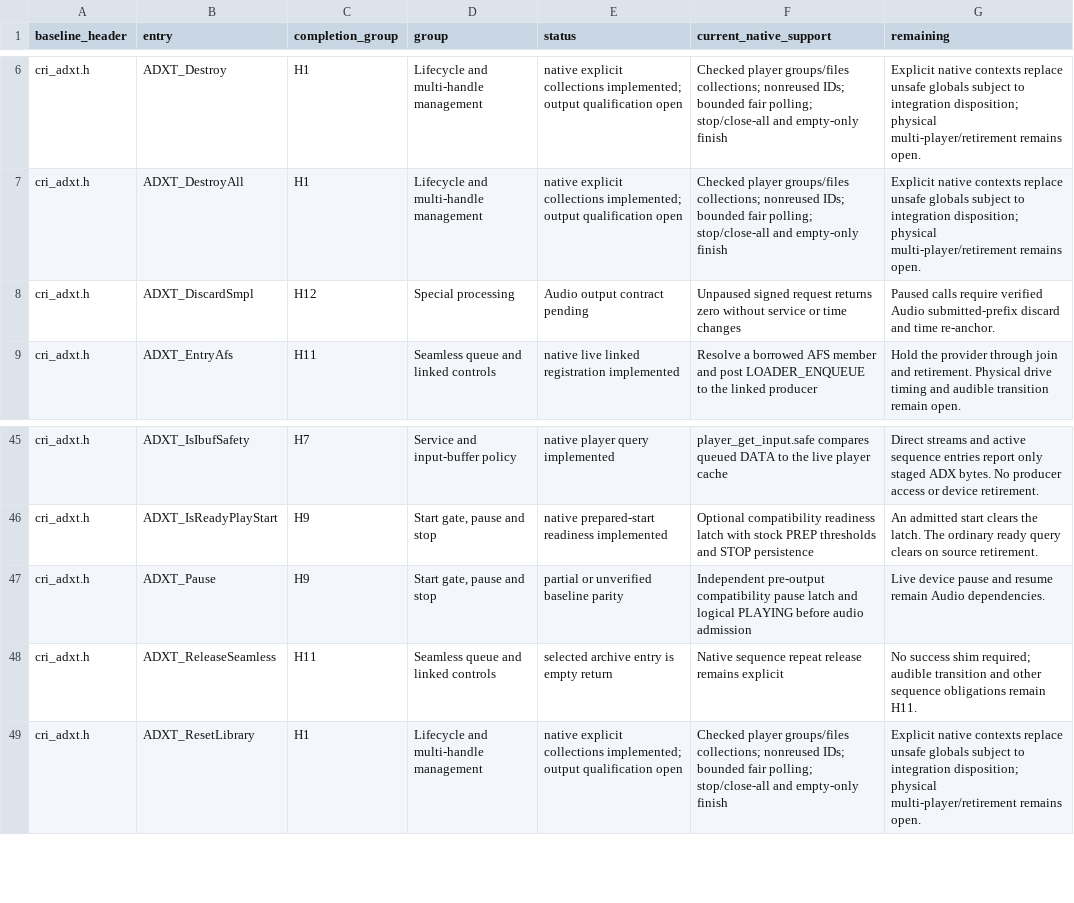
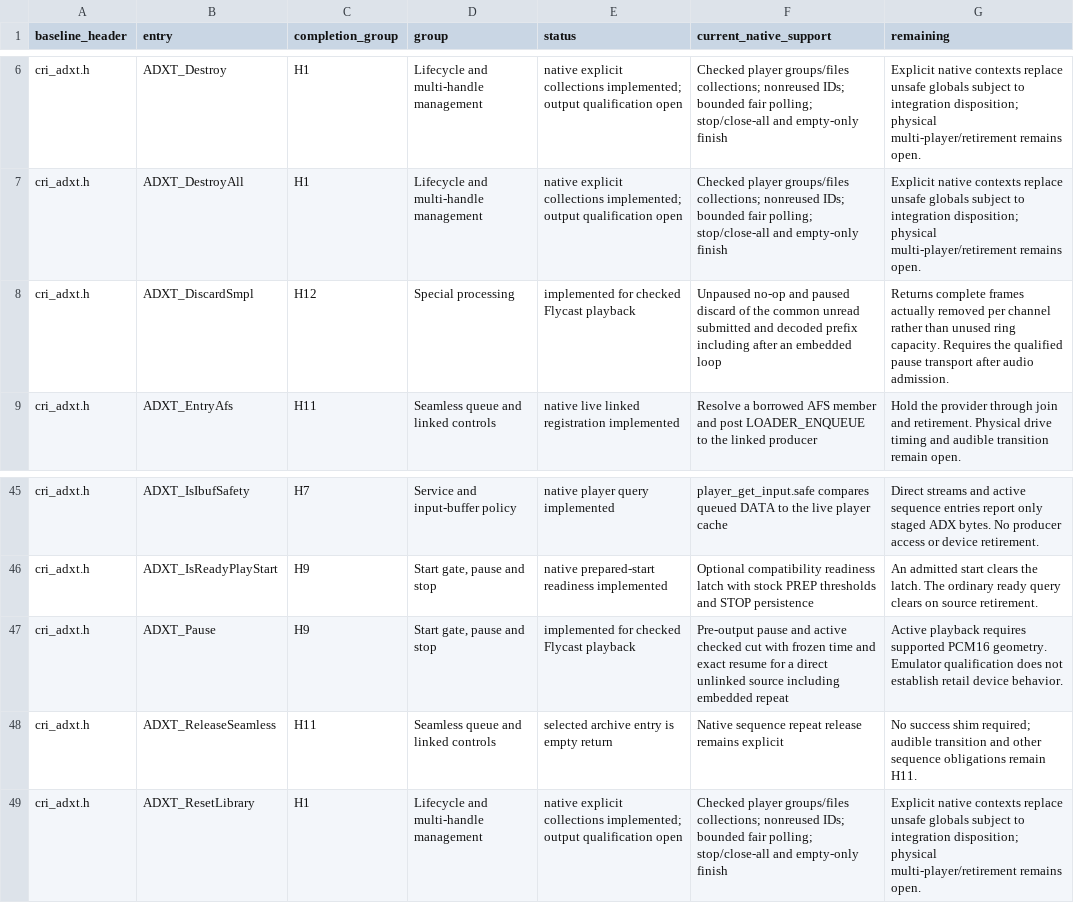
Before and after one commit to restricted-628/KallistiOS, a CSV file: addons/libkosdec/libADX/BASELINE_API.csv, drawn as a sheet; only a part is shown, gaps mark what is left out.

Commit message:
libADX: finish checked pause and discard across embedded repeats

```diff
--- a/addons/libkosdec/libADX/BASELINE_API.csv
+++ b/addons/libkosdec/libADX/BASELINE_API.csv
@@ -7,3 +7,3 @@ cri_adxt.h,ADXT_Destroy,H1,Lifecycle and multi-handle management,native explicit
 cri_adxt.h,ADXT_DestroyAll,H1,Lifecycle and multi-handle management,native explicit collections implemented; output qualification open,Checked player groups/files collections; nonreused IDs; bounded fair polling; stop/close-all and empty-only finish,Explicit native contexts replace unsafe globals subject to integration disposition; physical multi-player/retirement remains open.
-cri_adxt.h,ADXT_DiscardSmpl,H12,Special processing,Audio output contract pending,Unpaused signed request returns zero without service or time changes,Paused calls require verified Audio submitted-prefix discard and time re-anchor.
+cri_adxt.h,ADXT_DiscardSmpl,H12,Special processing,implemented for checked Flycast playback,Unpaused no-op and paused discard of the common unread submitted and decoded prefix including after an embedded loop,Returns complete frames actually removed per channel rather than unused ring capacity. Requires the qualified pause transport after audio admission.
 cri_adxt.h,ADXT_EntryAfs,H11,Seamless queue and linked controls,native live linked registration implemented,Resolve a borrowed AFS member and post LOADER_ENQUEUE to the linked producer,Hold the provider through join and retirement. Physical drive timing and audible transition remain open.
@@ -46,3 +46,3 @@ cri_adxt.h,ADXT_IsIbufSafety,H7,Service and input-buffer policy,native player qu
 cri_adxt.h,ADXT_IsReadyPlayStart,H9,"Start gate, pause and stop",native prepared-start readiness implemented,Optional compatibility readiness latch with stock PREP thresholds and STOP persistence,An admitted start clears the latch. The ordinary ready query clears on source retirement.
-cri_adxt.h,ADXT_Pause,H9,"Start gate, pause and stop",partial or unverified baseline parity,Independent pre-output compatibility pause latch and logical PLAYING before audio admission,Live device pause and resume remain Audio dependencies.
+cri_adxt.h,ADXT_Pause,H9,"Start gate, pause and stop",implemented for checked Flycast playback,Pre-output pause and active checked cut with frozen time and exact resume for a direct unlinked source including embedded repeat,Active playback requires supported PCM16 geometry. Emulator qualification does not establish retail device behavior.
 cri_adxt.h,ADXT_ReleaseSeamless,H11,Seamless queue and linked controls,selected archive entry is empty return,Native sequence repeat release remains explicit,No success shim required; audible transition and other sequence obligations remain H11.
```
Also changed, not shown: 5 other files.
